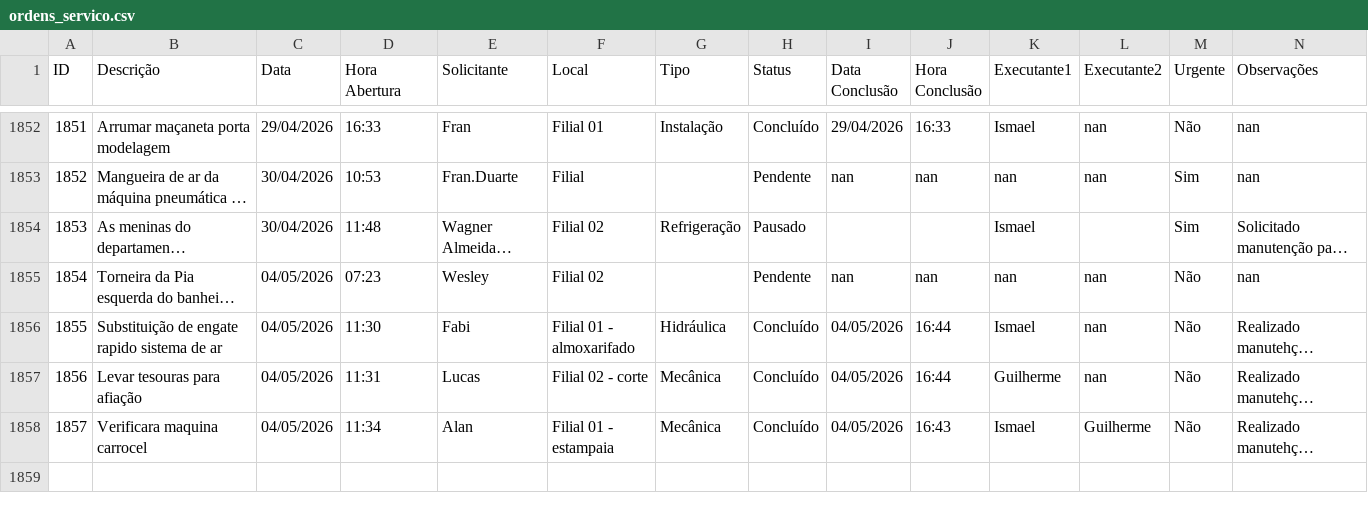
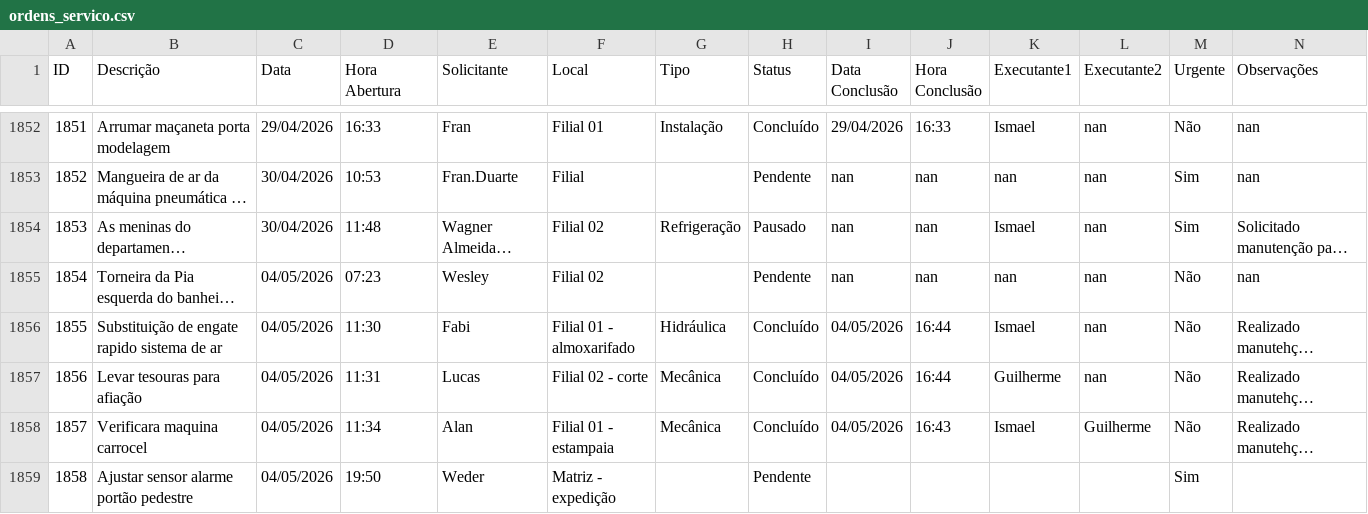
Before and after one commit to vilelarobson0971/os_manut, a CSV file: ordens_servico.csv, drawn as a sheet; only a part is shown, gaps mark what is left out; long unchanged cells end in …; the diff names each change by its address in the sheet, - before the commit and + after, or states it on an @@ line.

Commit message:
Atualização automática do sistema de OS

```diff
--- a/ordens_servico.csv
+++ b/ordens_servico.csv
-I1854 (Data Conclusão): (empty)
+I1854 (Data Conclusão): nan
-J1854 (Hora Conclusão): (empty)
+J1854 (Hora Conclusão): nan
-L1854 (Executante2): (empty)
+L1854 (Executante2): nan
+row 1859: 1858 | Ajustar sensor alarme portão pedestre | 04/05/2026 | 19:50 | Weder | Matriz - expedição |  | Pendente |  |  |  |  | Sim
```
